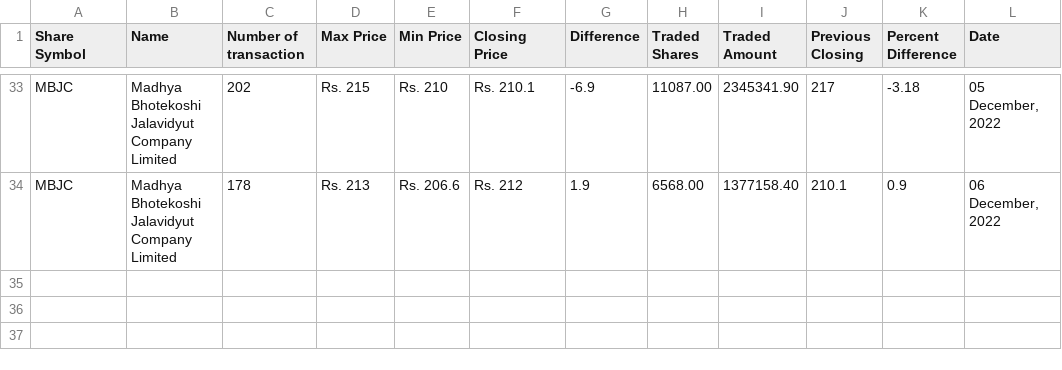
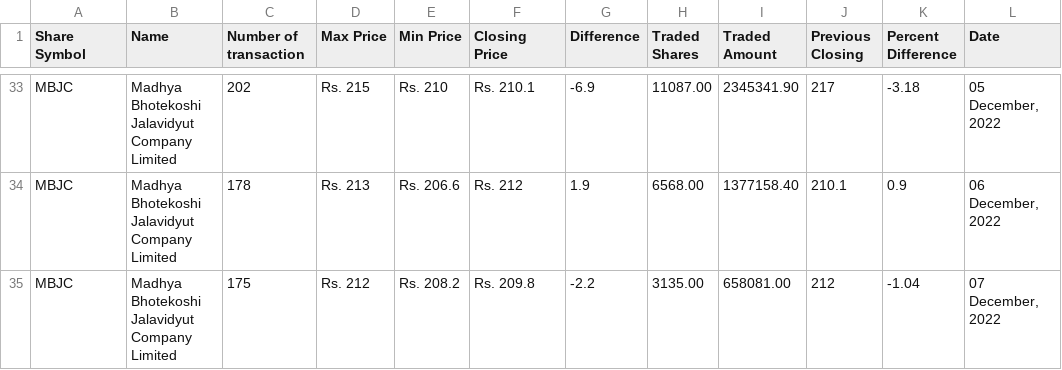
Before and after one commit to neeschal00/nepal-share, a CSV file: ShareData/mbjc_today.csv, drawn as a sheet; only a part is shown, gaps mark what is left out.

Commit message:
Share Data updated successflly

```diff
--- a/ShareData/mbjc_today.csv
+++ b/ShareData/mbjc_today.csv
@@ -34 +34,2 @@ MBJC,Madhya Bhotekoshi Jalavidyut Company Limited,202,Rs. 215,Rs. 210,Rs. 210.1,
 MBJC,Madhya Bhotekoshi Jalavidyut Company Limited,178,Rs. 213,Rs. 206.6,Rs. 212,1.9,6568.00,1377158.40,210.1,0.9,"06 December, 2022"
+MBJC,Madhya Bhotekoshi Jalavidyut Company Limited,175,Rs. 212,Rs. 208.2,Rs. 209.8,-2.2,3135.00,658081.00,212,-1.04,"07 December, 2022"
```
Also changed, not shown: ShareData/gvl_today.csv, ShareData/nifra_today.csv, 8 other files.
